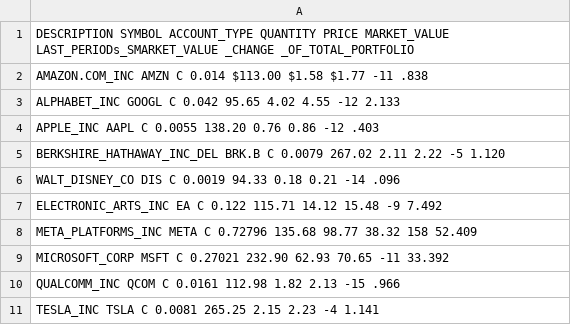
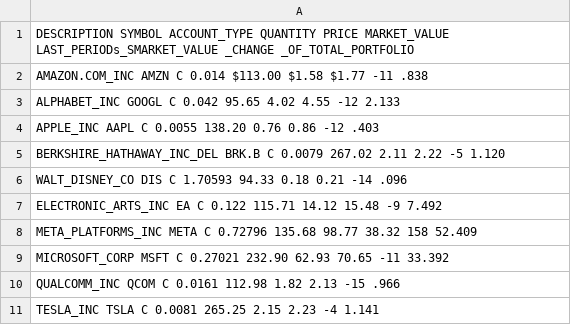
Before and after one commit to MarceloHls/carteira_ativos, a CSV file: data/raw/data_row.csv, drawn as a sheet.

```diff
--- a/data/raw/data_row.csv
+++ b/data/raw/data_row.csv
@@ -5,3 +5,3 @@ APPLE_INC AAPL C 0.0055 138.20 0.76 0.86 -12 .403
 BERKSHIRE_HATHAWAY_INC_DEL BRK.B C 0.0079 267.02 2.11 2.22 -5 1.120
-WALT_DISNEY_CO DIS C 0.0019 94.33 0.18 0.21 -14 .096
+WALT_DISNEY_CO DIS C 1.70593 94.33 0.18 0.21 -14 .096
 ELECTRONIC_ARTS_INC EA C 0.122 115.71 14.12 15.48 -9 7.492
```
Also changed, not shown: data/raw/price_med.csv, data/work/carteira_fase_01.csv, 13 other files.
